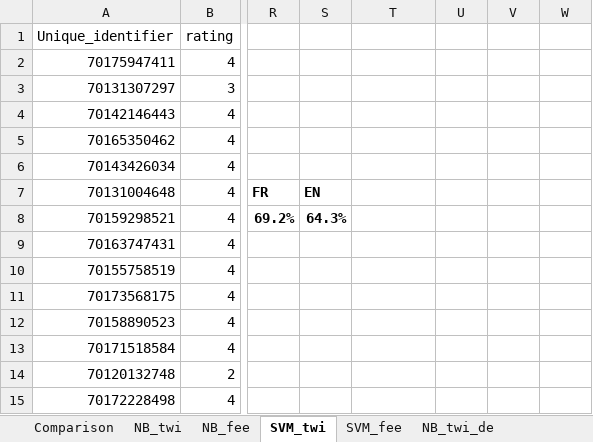
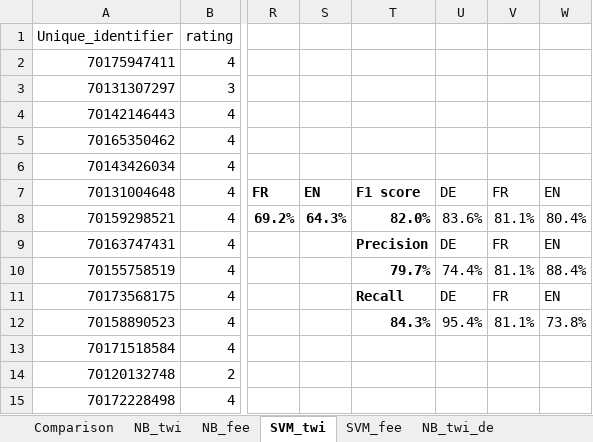
Before and after one commit to ManuelFrieder/FHNW_SentimentAnalysis, an Excel workbook: results.xlsx, sheet SVM_twi, drawn as a sheet; only a part is shown, gaps mark what is left out; values as stored, in another font and other column widths than the file's, no borders; the diff covers the shown part only; the diff names each change by its address in the sheet, - before the commit and + after, or states it on an @@ line.

```diff
--- a/results.xlsx (sheet SVM_twi)
+++ b/results.xlsx (sheet SVM_twi)
-T7: (empty)
+T7: F1 score
-U7: (empty)
+U7: DE
-V7: (empty)
+V7: FR
-W7: (empty)
+W7: EN
-T8: (empty)
+T8: 82.0%
-U8: (empty)
+U8: 83.6%
-V8: (empty)
+V8: 81.1%
-W8: (empty)
+W8: 80.4%
-T9: (empty)
+T9: Precision
-U9: (empty)
+U9: DE
-V9: (empty)
+V9: FR
-W9: (empty)
+W9: EN
-T10: (empty)
+T10: 79.7%
-U10: (empty)
+U10: 74.4%
-V10: (empty)
+V10: 81.1%
-W10: (empty)
+W10: 88.4%
-T11: (empty)
+T11: Recall
-U11: (empty)
+U11: DE
-V11: (empty)
+V11: FR
-W11: (empty)
+W11: EN
-T12: (empty)
+T12: 84.3%
-U12: (empty)
+U12: 95.4%
-V12: (empty)
+V12: 81.1%
-W12: (empty)
+W12: 73.8%
```
Also changed, not shown: 34 edited cells elsewhere in this sheet, sheet Comparison, sheet NB_twi, sheet NB_fee, sheet SVM_fee.
